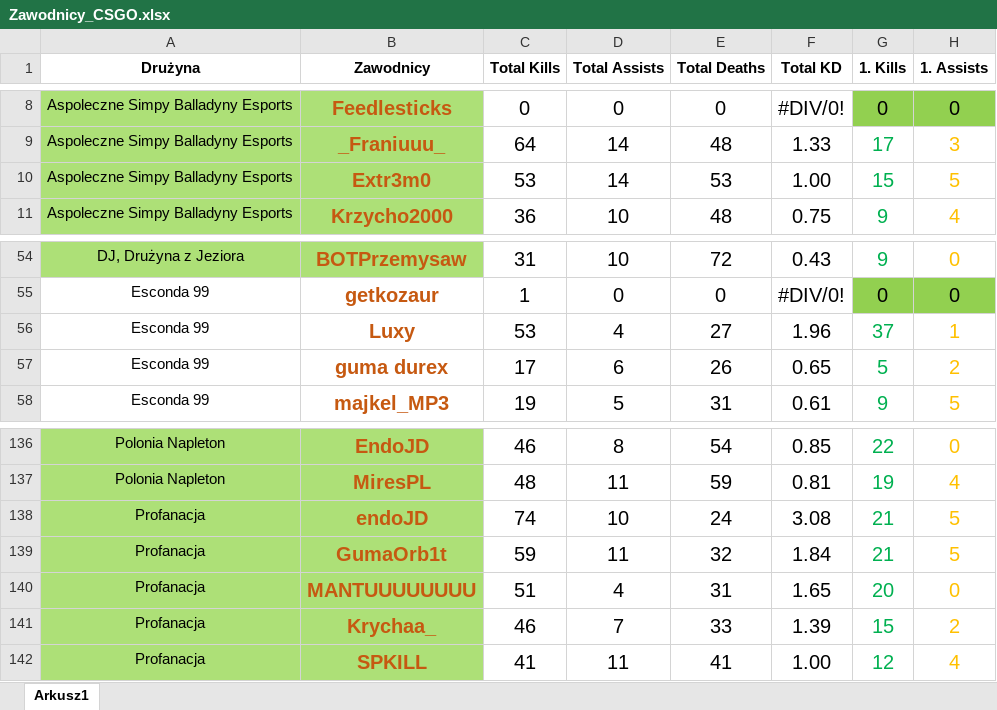
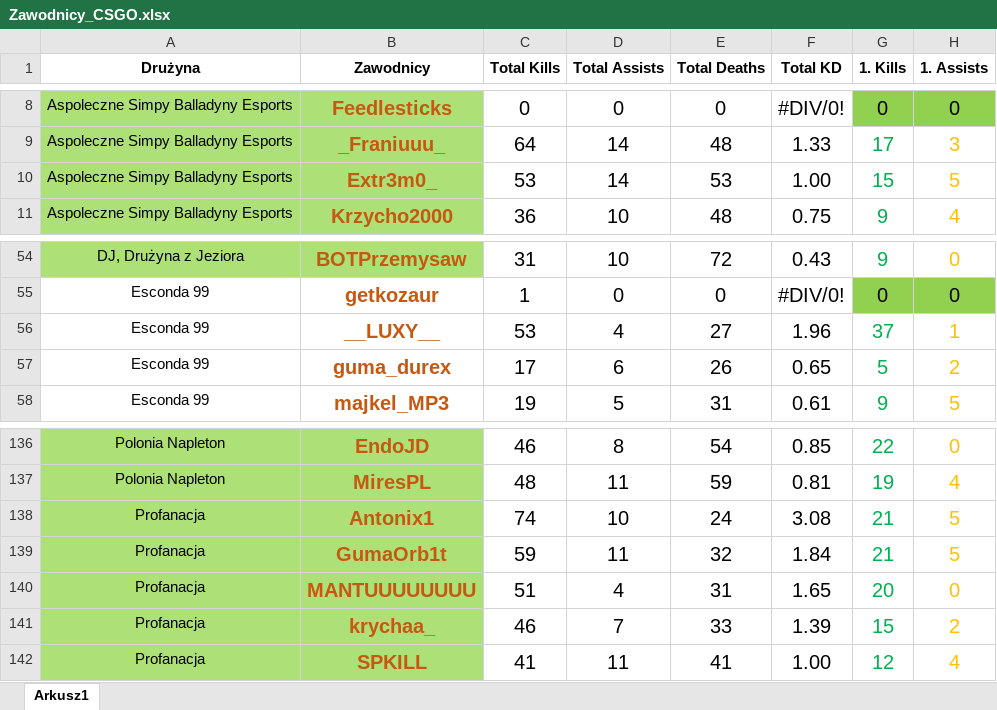
Before and after one commit to SzymonRudnikowski/PrivateMusicBot, an Excel workbook: stats/Zawodnicy_CSGO.xlsx, sheet Arkusz1, drawn as a sheet; only a part is shown, gaps mark what is left out; values as stored, in another font and other column widths than the file's, no borders; the diff names each change by its address in the sheet, - before the commit and + after, or states it on an @@ line.

Commit message:
Update Zawodnicy_CSGO.xlsx

```diff
--- a/stats/Zawodnicy_CSGO.xlsx (sheet Arkusz1)
+++ b/stats/Zawodnicy_CSGO.xlsx (sheet Arkusz1)
-B10 (Zawodnicy): Extr3m0
+B10 (Zawodnicy): Extr3m0_
-B56 (Zawodnicy): Luxy
+B56 (Zawodnicy): __LUXY__
-B57 (Zawodnicy): guma durex
+B57 (Zawodnicy): guma_durex
-B138 (Zawodnicy): endoJD
+B138 (Zawodnicy): Antonix1
-B141 (Zawodnicy): Krychaa_
+B141 (Zawodnicy): krychaa_
```
